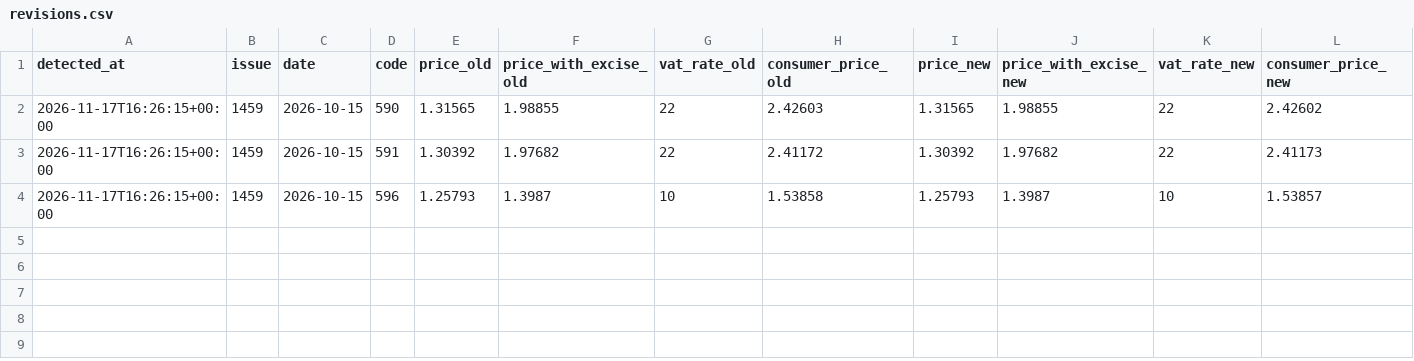
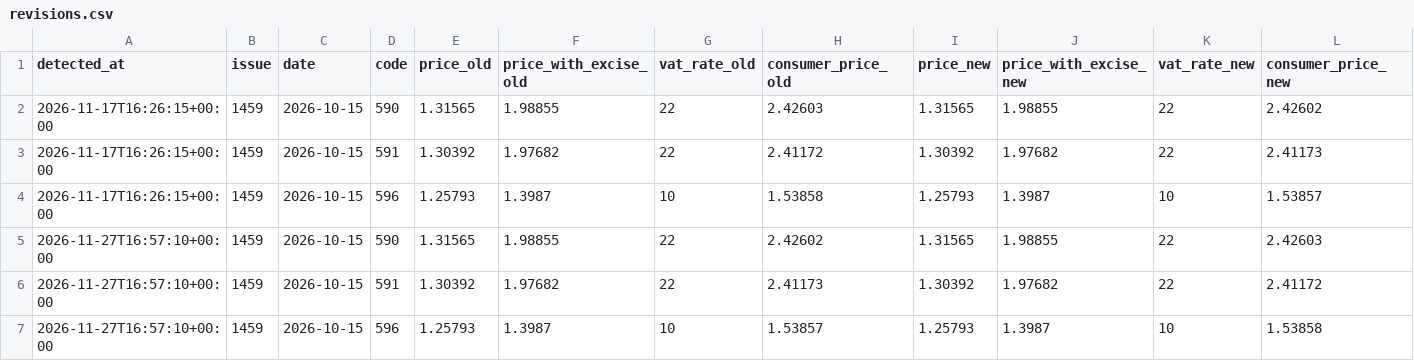
Before and after one commit to a1oysio/datini, a CSV file: dataset/verona-energia/revisions.csv, drawn as a sheet; the diff names each change by its address in the sheet, - before the commit and + after, or states it on an @@ line.

```diff
--- a/dataset/verona-energia/revisions.csv
+++ b/dataset/verona-energia/revisions.csv
+row 5: 2026-11-27T16:57:10+00:00 | 1459 | 2026-10-15 | 590 | 1.31565 | 1.98855 | 22 | 2.42602 | 1.31565 | 1.98855 | 22 | 2.42603
+row 6: 2026-11-27T16:57:10+00:00 | 1459 | 2026-10-15 | 591 | 1.30392 | 1.97682 | 22 | 2.41173 | 1.30392 | 1.97682 | 22 | 2.41172
+row 7: 2026-11-27T16:57:10+00:00 | 1459 | 2026-10-15 | 596 | 1.25793 | 1.3987 | 10 | 1.53857 | 1.25793 | 1.3987 | 10 | 1.53858
```
Also changed, not shown: dataset/verona-energia/prices/2026.csv, dataset/verona/averages/2026.csv, 4 other files.
